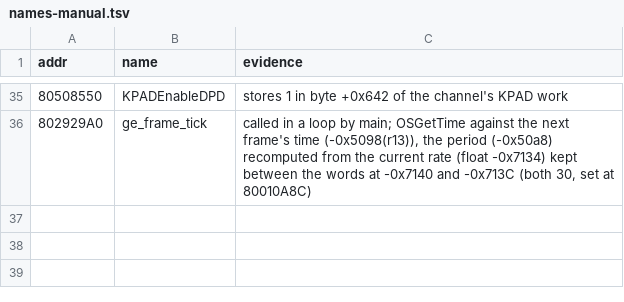
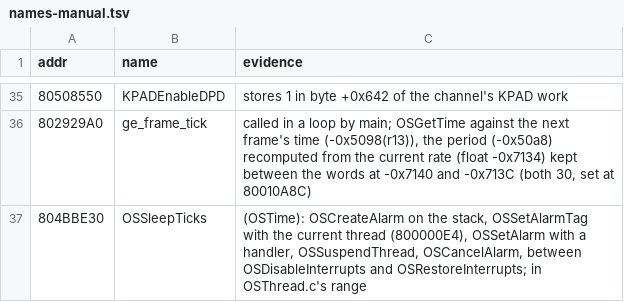
Before and after one commit to Coockie1173/Janus-Project, a TSV file: config/names-manual.tsv, drawn as a sheet; only a part is shown, gaps mark what is left out.

```diff
--- a/config/names-manual.tsv
+++ b/config/names-manual.tsv
@@ -36 +36,2 @@ addr	name	evidence
 802929A0	ge_frame_tick	called in a loop by main; OSGetTime against the next frame's time (-0x5098(r13)), the period (-0x50a8) recomputed from the current rate (float -0x7134) kept between the words at -0x7140 and -0x713C (both 30, set at 80010A8C)
+804BBE30	OSSleepTicks	(OSTime): OSCreateAlarm on the stack, OSSetAlarmTag with the current thread (800000E4), OSSetAlarm with a handler, OSSuspendThread, OSCancelAlarm, between OSDisableInterrupts and OSRestoreInterrupts; in OSThread.c's range
```
Also changed, not shown: 6 other files.
